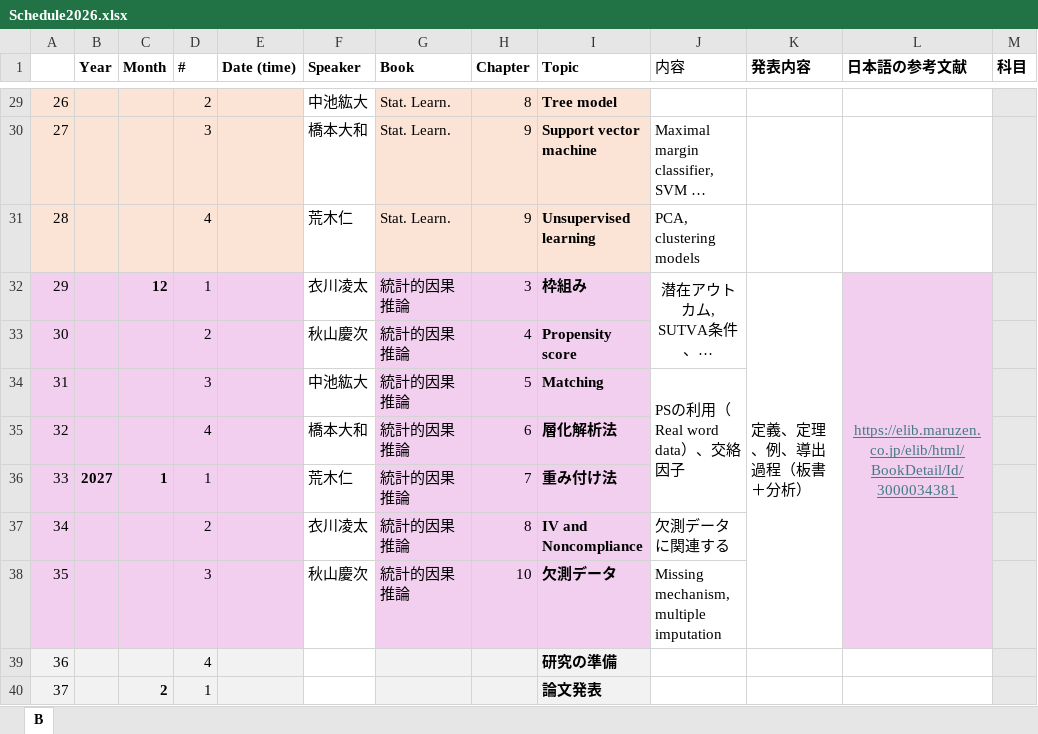
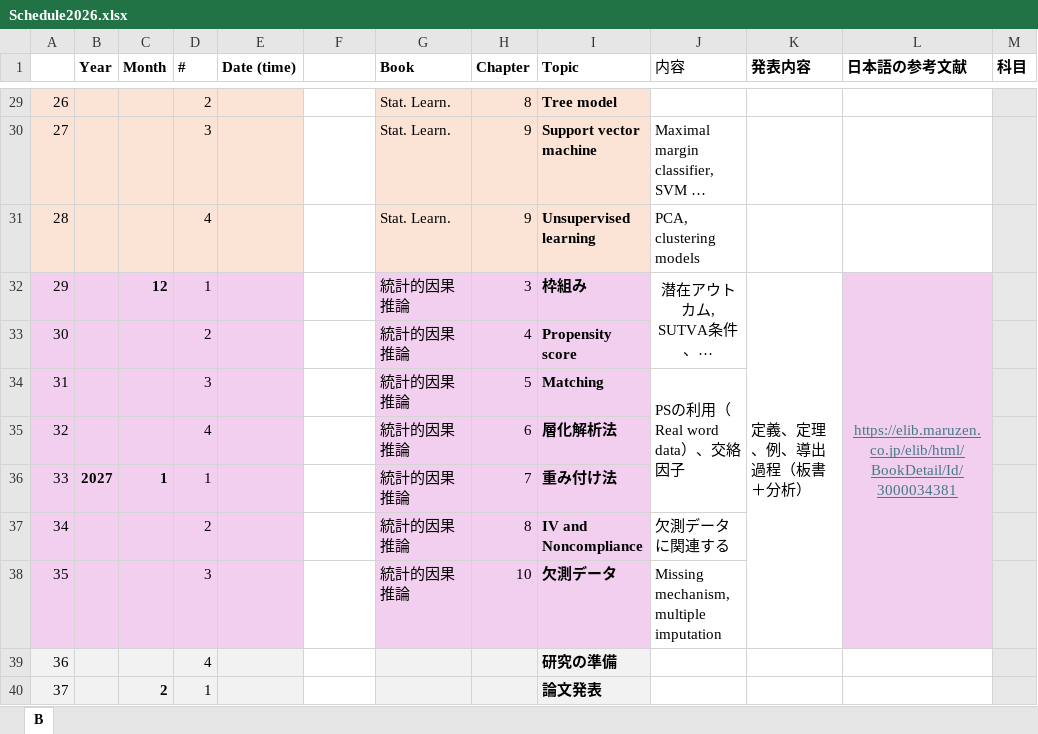
Before and after one commit to lec25/KU2026Seminar, an Excel workbook: Schedule2026.xlsx, sheet B, drawn as a sheet; only a part is shown, gaps mark what is left out; long unchanged cells end in …; values as stored, in another font and other column widths than the file's, no borders; the diff covers the shown part only; the diff names each change by its address in the sheet, - before the commit and + after, or states it on an @@ line.

```diff
--- a/Schedule2026.xlsx (sheet B)
+++ b/Schedule2026.xlsx (sheet B)
-F1: Speaker
+F1: (empty)
-F29: 中池紘大
+F29: (empty)
-F30: 橋本大和
+F30: (empty)
-F31: 荒木仁
+F31: (empty)
-F32: 衣川凌太
+F32: (empty)
-F33: 秋山慶次
+F33: (empty)
-F34: 中池紘大
+F34: (empty)
-F35: 橋本大和
+F35: (empty)
-F36: 荒木仁
+F36: (empty)
-F37: 衣川凌太
+F37: (empty)
-F38: 秋山慶次
+F38: (empty)
```
Also changed, not shown: 25 edited cells elsewhere in this sheet.
